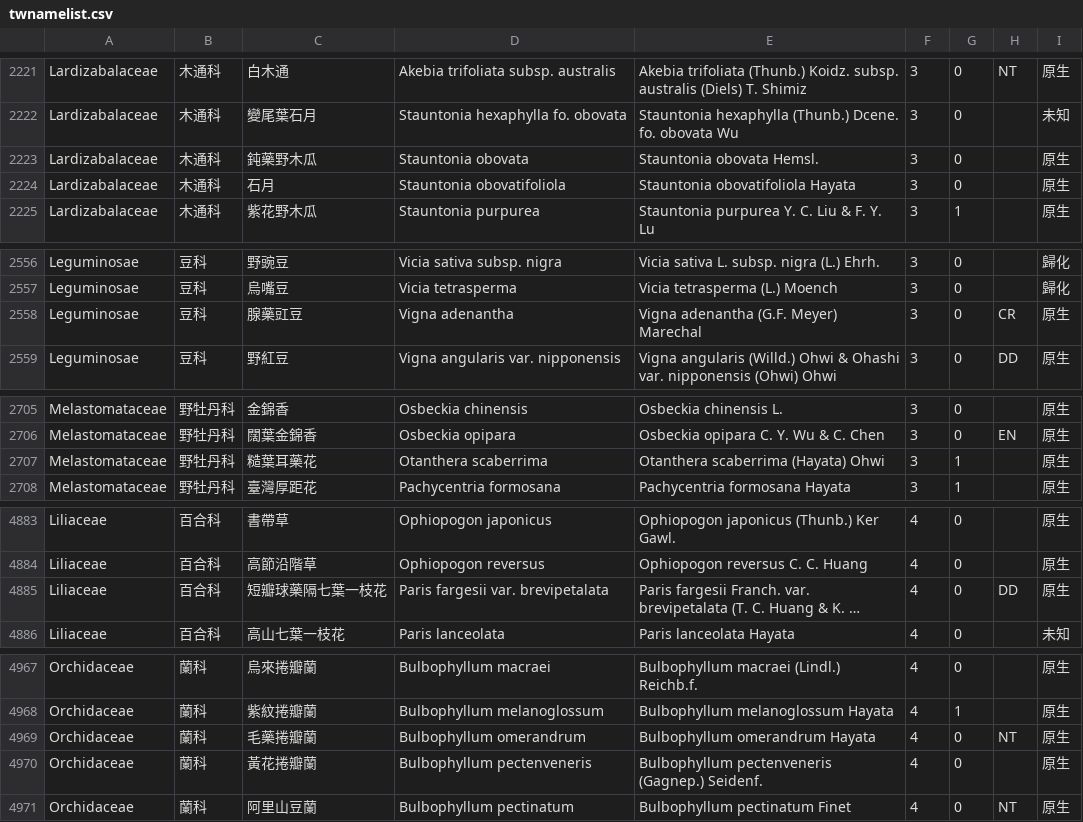
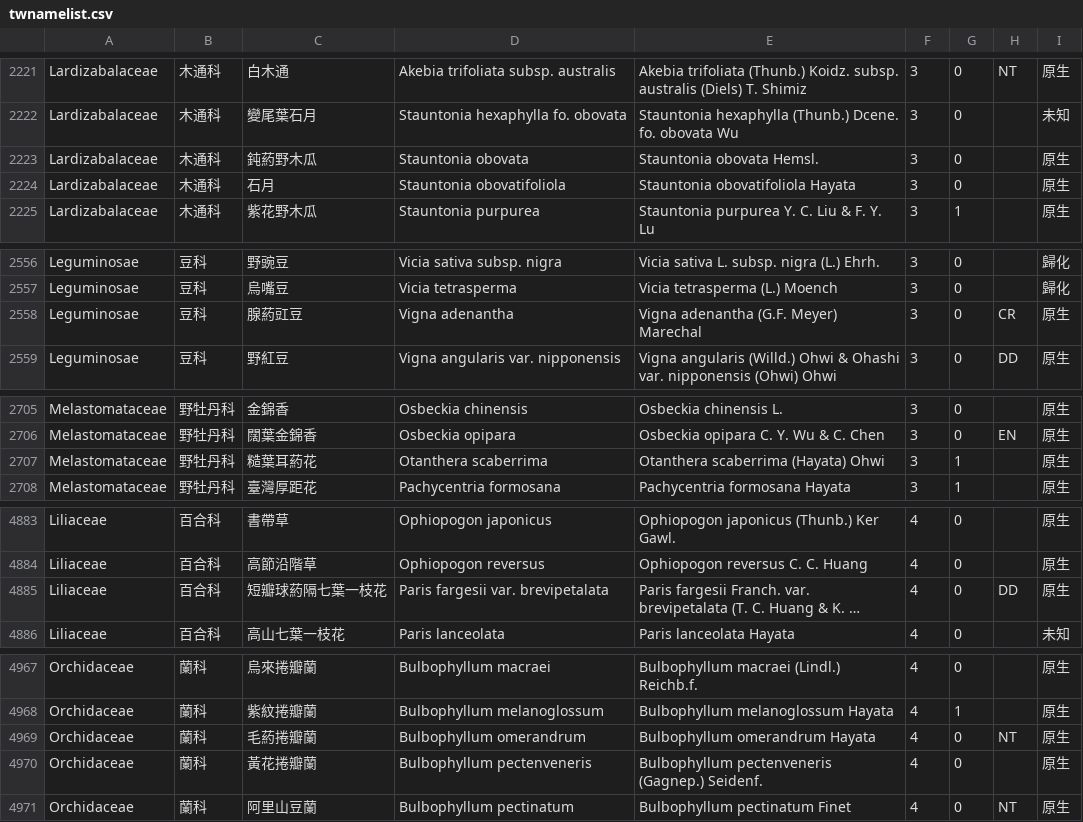
Before and after one commit to TaiBON/checklister, a CSV file: data/twnamelist.csv, drawn as a sheet; only a part is shown, gaps mark what is left out; long unchanged cells end in …; the diff covers the shown part only; the diff names each change by its address in the sheet, - before the commit and + after, or states it on an @@ line.

```diff
--- a/data/twnamelist.csv
+++ b/data/twnamelist.csv
-C2223: 鈍藥野木瓜
+C2223: 鈍葯野木瓜
-C2558: 腺藥豇豆
+C2558: 腺葯豇豆
-C2707: 糙葉耳藥花
+C2707: 糙葉耳葯花
-C4885: 短瓣球藥隔七葉一枝花
+C4885: 短瓣球葯隔七葉一枝花
-C4969: 毛藥捲瓣蘭
+C4969: 毛葯捲瓣蘭
```
Also changed, not shown: 9 edited cells elsewhere in this file, data/twnamelist_apg3.csv.
